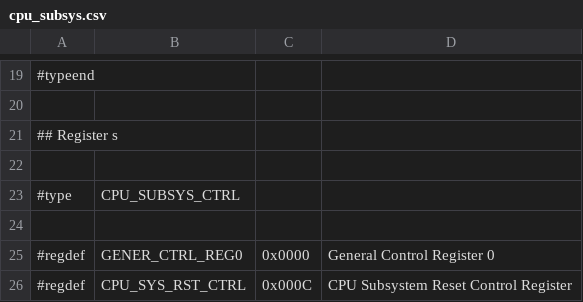
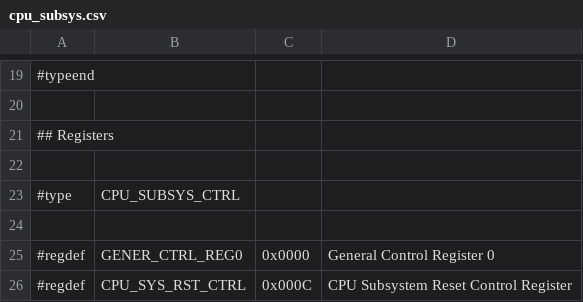
Before and after one commit to ua1arn/hftrx, a CSV file: tools/genregdefs/aw_a733/cpu_subsys.csv, drawn as a sheet; only a part is shown, gaps mark what is left out.

```diff
--- a/tools/genregdefs/aw_a733/cpu_subsys.csv
+++ b/tools/genregdefs/aw_a733/cpu_subsys.csv
@@ -20,3 +20,3 @@
 
-## Register s
+## Registers
 
```
Also changed, not shown: tools/genregdefs/aw_a733/r_cpucfg.csv, 3 other files.
